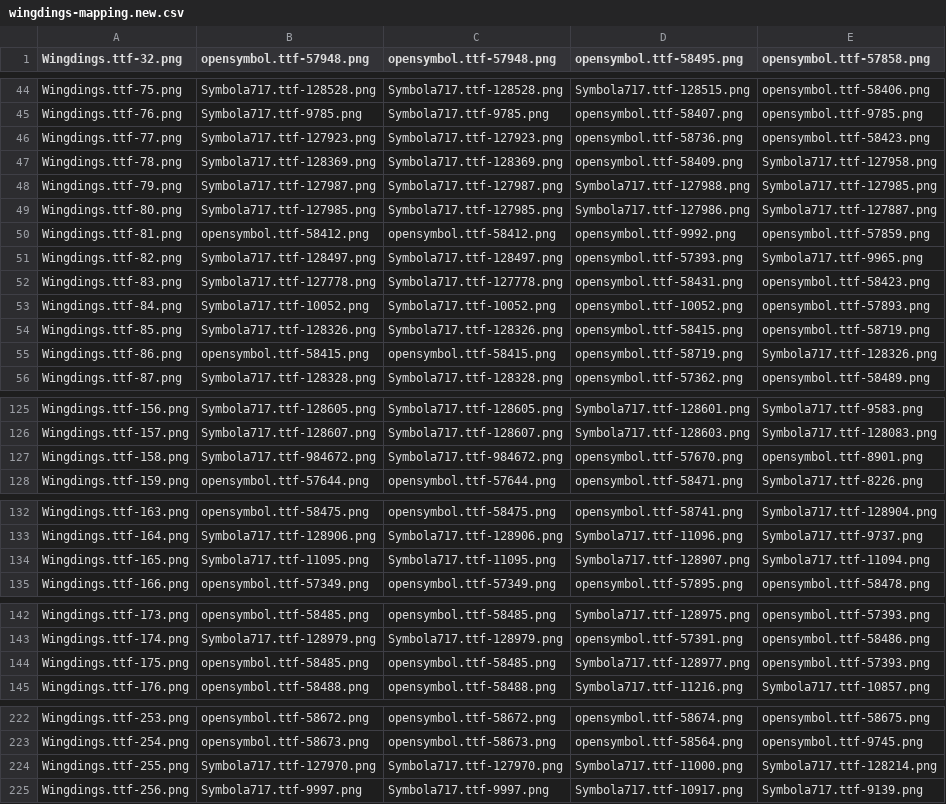
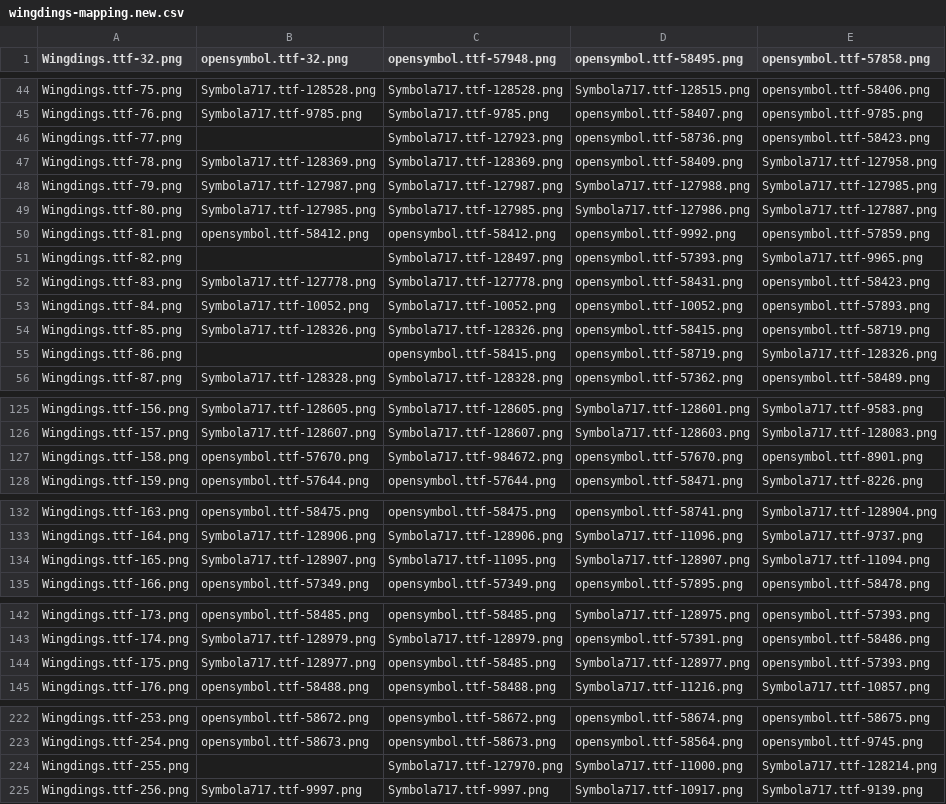
Before and after one commit to fracting/fontmapping, a CSV file: wingdings/wingdings-mapping.new.csv, drawn as a sheet; only a part is shown, gaps mark what is left out; the diff covers the shown part only.

```diff
--- a/wingdings/wingdings-mapping.new.csv
+++ b/wingdings/wingdings-mapping.new.csv
@@ -1 +1 @@
-"Wingdings.ttf-32.png","opensymbol.ttf-57948.png","opensymbol.ttf-57948.png","opensymbol.ttf-58495.png","opensymbol.ttf-57858.png"
+"Wingdings.ttf-32.png","opensymbol.ttf-32.png","opensymbol.ttf-57948.png","opensymbol.ttf-58495.png","opensymbol.ttf-57858.png"
@@ -45,3 +45,3 @@
 "Wingdings.ttf-76.png","Symbola717.ttf-9785.png","Symbola717.ttf-9785.png","opensymbol.ttf-58407.png","opensymbol.ttf-9785.png"
-"Wingdings.ttf-77.png","Symbola717.ttf-127923.png","Symbola717.ttf-127923.png","opensymbol.ttf-58736.png","opensymbol.ttf-58423.png"
+"Wingdings.ttf-77.png",,"Symbola717.ttf-127923.png","opensymbol.ttf-58736.png","opensymbol.ttf-58423.png"
 "Wingdings.ttf-78.png","Symbola717.ttf-128369.png","Symbola717.ttf-128369.png","opensymbol.ttf-58409.png","Symbola717.ttf-127958.png"
@@ -50,3 +50,3 @@
 "Wingdings.ttf-81.png","opensymbol.ttf-58412.png","opensymbol.ttf-58412.png","opensymbol.ttf-9992.png","opensymbol.ttf-57859.png"
-"Wingdings.ttf-82.png","Symbola717.ttf-128497.png","Symbola717.ttf-128497.png","opensymbol.ttf-57393.png","Symbola717.ttf-9965.png"
+"Wingdings.ttf-82.png",,"Symbola717.ttf-128497.png","opensymbol.ttf-57393.png","Symbola717.ttf-9965.png"
 "Wingdings.ttf-83.png","Symbola717.ttf-127778.png","Symbola717.ttf-127778.png","opensymbol.ttf-58431.png","opensymbol.ttf-58423.png"
@@ -54,3 +54,3 @@
 "Wingdings.ttf-85.png","Symbola717.ttf-128326.png","Symbola717.ttf-128326.png","opensymbol.ttf-58415.png","opensymbol.ttf-58719.png"
-"Wingdings.ttf-86.png","opensymbol.ttf-58415.png","opensymbol.ttf-58415.png","opensymbol.ttf-58719.png","Symbola717.ttf-128326.png"
+"Wingdings.ttf-86.png",,"opensymbol.ttf-58415.png","opensymbol.ttf-58719.png","Symbola717.ttf-128326.png"
 "Wingdings.ttf-87.png","Symbola717.ttf-128328.png","Symbola717.ttf-128328.png","opensymbol.ttf-57362.png","opensymbol.ttf-58489.png"
@@ -126,3 +126,3 @@
 "Wingdings.ttf-157.png","Symbola717.ttf-128607.png","Symbola717.ttf-128607.png","Symbola717.ttf-128603.png","Symbola717.ttf-128083.png"
-"Wingdings.ttf-158.png","Symbola717.ttf-984672.png","Symbola717.ttf-984672.png","opensymbol.ttf-57670.png","opensymbol.ttf-8901.png"
+"Wingdings.ttf-158.png","opensymbol.ttf-57670.png","Symbola717.ttf-984672.png","opensymbol.ttf-57670.png","opensymbol.ttf-8901.png"
 "Wingdings.ttf-159.png","opensymbol.ttf-57644.png","opensymbol.ttf-57644.png","opensymbol.ttf-58471.png","Symbola717.ttf-8226.png"
@@ -133,3 +133,3 @@
 "Wingdings.ttf-164.png","Symbola717.ttf-128906.png","Symbola717.ttf-128906.png","Symbola717.ttf-11096.png","Symbola717.ttf-9737.png"
-"Wingdings.ttf-165.png","Symbola717.ttf-11095.png","Symbola717.ttf-11095.png","Symbola717.ttf-128907.png","Symbola717.ttf-11094.png"
+"Wingdings.ttf-165.png","Symbola717.ttf-128907.png","Symbola717.ttf-11095.png","Symbola717.ttf-128907.png","Symbola717.ttf-11094.png"
 "Wingdings.ttf-166.png","opensymbol.ttf-57349.png","opensymbol.ttf-57349.png","opensymbol.ttf-57895.png","opensymbol.ttf-58478.png"
@@ -143,3 +143,3 @@
 "Wingdings.ttf-174.png","Symbola717.ttf-128979.png","Symbola717.ttf-128979.png","opensymbol.ttf-57391.png","opensymbol.ttf-58486.png"
-"Wingdings.ttf-175.png","opensymbol.ttf-58485.png","opensymbol.ttf-58485.png","Symbola717.ttf-128977.png","opensymbol.ttf-57393.png"
+"Wingdings.ttf-175.png","Symbola717.ttf-128977.png","opensymbol.ttf-58485.png","Symbola717.ttf-128977.png","opensymbol.ttf-57393.png"
 "Wingdings.ttf-176.png","opensymbol.ttf-58488.png","opensymbol.ttf-58488.png","Symbola717.ttf-11216.png","Symbola717.ttf-10857.png"
@@ -223,3 +223,3 @@
 "Wingdings.ttf-254.png","opensymbol.ttf-58673.png","opensymbol.ttf-58673.png","opensymbol.ttf-58564.png","opensymbol.ttf-9745.png"
-"Wingdings.ttf-255.png","Symbola717.ttf-127970.png","Symbola717.ttf-127970.png","Symbola717.ttf-11000.png","Symbola717.ttf-128214.png"
+"Wingdings.ttf-255.png",,"Symbola717.ttf-127970.png","Symbola717.ttf-11000.png","Symbola717.ttf-128214.png"
 "Wingdings.ttf-256.png","Symbola717.ttf-9997.png","Symbola717.ttf-9997.png","Symbola717.ttf-10917.png","Symbola717.ttf-9139.png"
```
Also changed, not shown: 15 edited cells elsewhere in this file.
